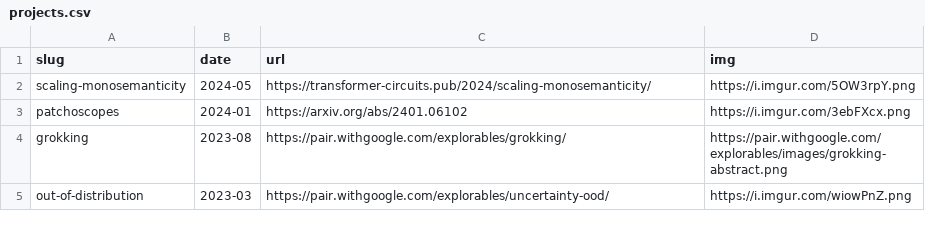
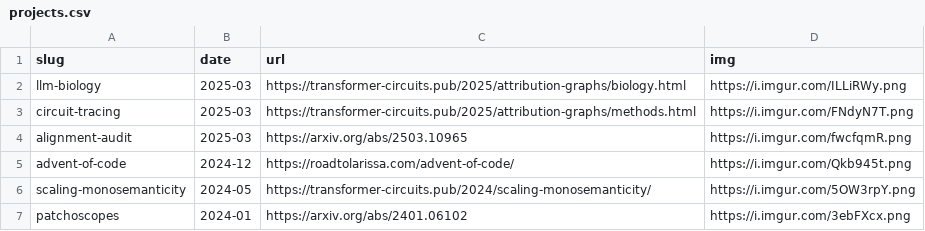
Before and after one commit to 1wheel/archive-roadtolarissa, a CSV file: homepage-list/projects.csv, drawn as a sheet; only a part is shown; the shorter side is filled out with more unchanged rows; the diff names each change by its address in the sheet, - before the commit and + after, or states it on an @@ line.

```diff
--- a/homepage-list/projects.csv
+++ b/homepage-list/projects.csv
+row 2: llm-biology | 2025-03 | https://transformer-circuits.pub/2025/attribution-graphs/biology.html | https://i.imgur.com/ILLiRWy.png
+row 3: circuit-tracing | 2025-03 | https://transformer-circuits.pub/2025/attribution-graphs/methods.html | https://i.imgur.com/FNdyN7T.png
+row 4: alignment-audit | 2025-03 | https://arxiv.org/abs/2503.10965 | https://i.imgur.com/fwcfqmR.png
+row 5: advent-of-code | 2024-12 | https://roadtolarissa.com/advent-of-code/ | https://i.imgur.com/Qkb945t.png
```
Also changed, not shown: 8 other files.
